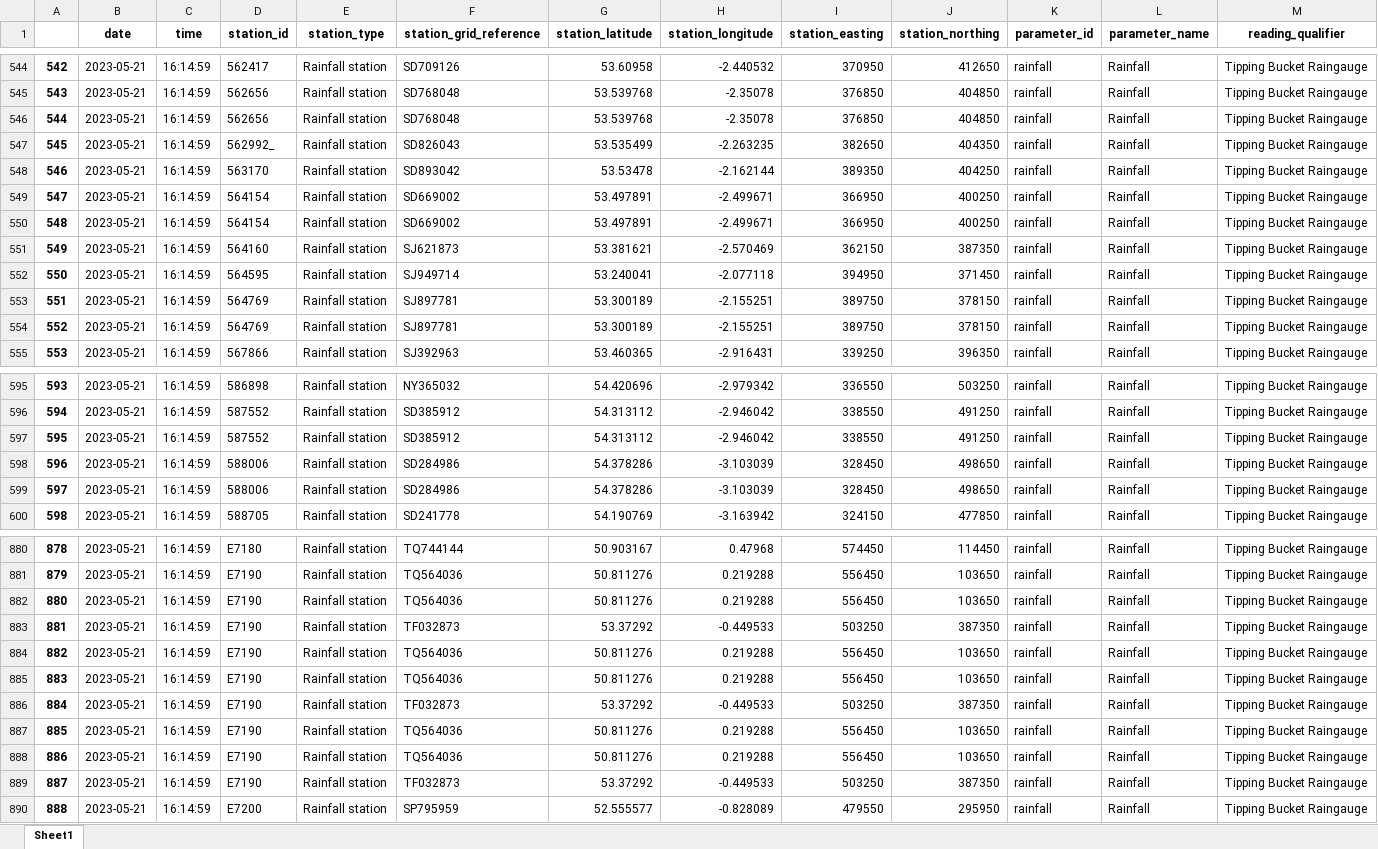
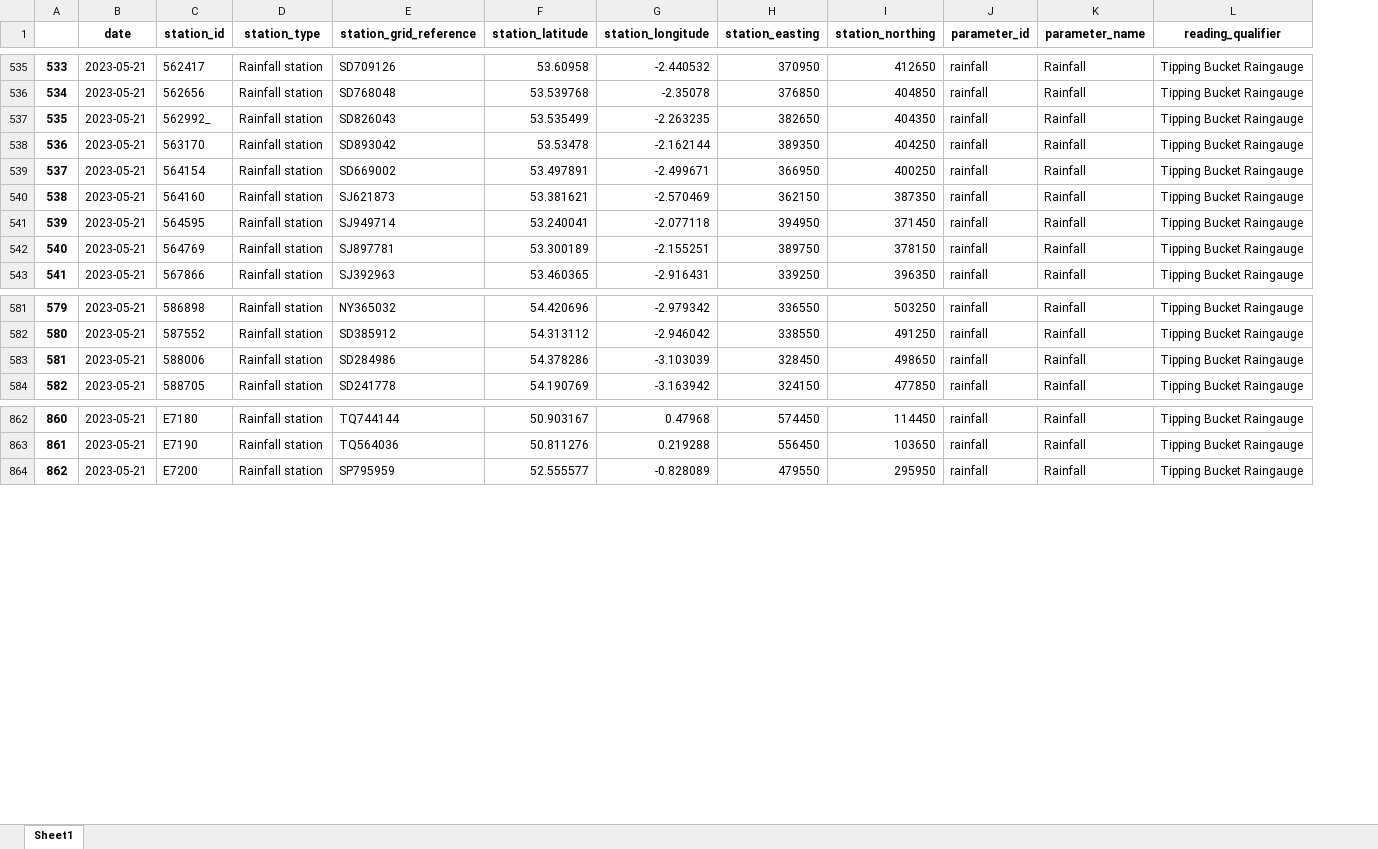
Before and after one commit to Shaurya-47/uk-rainfall-api, an Excel workbook: data/rainfall_data_aggregated_2023-05-21.xlsx, sheet Sheet1, drawn as a sheet; only a part is shown, gaps mark what is left out; values as stored, in another font and other column widths than the file's, no borders; removed rows and columns are numbered as before the commit, all else as after; rows hold the shown columns only; the diff covers the shown part only; the diff names each change by its address in the sheet, - before the commit and + after, or states it on an @@ line.

```diff
--- a/data/rainfall_data_aggregated_2023-05-21.xlsx (sheet Sheet1)
+++ b/data/rainfall_data_aggregated_2023-05-21.xlsx (sheet Sheet1)
-column C (time), rows 544-545: 16:14:59 | 16:14:59; rows 547-549: all 16:14:59; rows 551-553: all 16:14:59; row 555: 16:14:59; rows 595-596: 16:14:59 | 16:14:59; row 598: 16:14:59; row 600: 16:14:59; rows 880-881: 16:14:59 | 16:14:59; row 890: 16:14:59
@@ column A renumbered from row 136 down @@
-row 546: 544 | 2023-05-21 | 16:14:59 | 562656 | Rainfall station | SD768048 | 53.539768 | -2.35078 | 376850 | 404850 | rainfall | Rainfall | Tipping Bucket Raingauge
-row 550: 548 | 2023-05-21 | 16:14:59 | 564154 | Rainfall station | SD669002 | 53.497891 | -2.499671 | 366950 | 400250 | rainfall | Rainfall | Tipping Bucket Raingauge
-row 554: 552 | 2023-05-21 | 16:14:59 | 564769 | Rainfall station | SJ897781 | 53.300189 | -2.155251 | 389750 | 378150 | rainfall | Rainfall | Tipping Bucket Raingauge
-row 597: 595 | 2023-05-21 | 16:14:59 | 587552 | Rainfall station | SD385912 | 54.313112 | -2.946042 | 338550 | 491250 | rainfall | Rainfall | Tipping Bucket Raingauge
-row 599: 597 | 2023-05-21 | 16:14:59 | 588006 | Rainfall station | SD284986 | 54.378286 | -3.103039 | 328450 | 498650 | rainfall | Rainfall | Tipping Bucket Raingauge
-row 882: 880 | 2023-05-21 | 16:14:59 | E7190 | Rainfall station | TQ564036 | 50.811276 | 0.219288 | 556450 | 103650 | rainfall | Rainfall | Tipping Bucket Raingauge
-row 883: 881 | 2023-05-21 | 16:14:59 | E7190 | Rainfall station | TF032873 | 53.37292 | -0.449533 | 503250 | 387350 | rainfall | Rainfall | Tipping Bucket Raingauge
-row 884: 882 | 2023-05-21 | 16:14:59 | E7190 | Rainfall station | TQ564036 | 50.811276 | 0.219288 | 556450 | 103650 | rainfall | Rainfall | Tipping Bucket Raingauge
-row 885: 883 | 2023-05-21 | 16:14:59 | E7190 | Rainfall station | TQ564036 | 50.811276 | 0.219288 | 556450 | 103650 | rainfall | Rainfall | Tipping Bucket Raingauge
-row 886: 884 | 2023-05-21 | 16:14:59 | E7190 | Rainfall station | TF032873 | 53.37292 | -0.449533 | 503250 | 387350 | rainfall | Rainfall | Tipping Bucket Raingauge
-row 887: 885 | 2023-05-21 | 16:14:59 | E7190 | Rainfall station | TQ564036 | 50.811276 | 0.219288 | 556450 | 103650 | rainfall | Rainfall | Tipping Bucket Raingauge
-row 888: 886 | 2023-05-21 | 16:14:59 | E7190 | Rainfall station | TQ564036 | 50.811276 | 0.219288 | 556450 | 103650 | rainfall | Rainfall | Tipping Bucket Raingauge
-row 889: 887 | 2023-05-21 | 16:14:59 | E7190 | Rainfall station | TF032873 | 53.37292 | -0.449533 | 503250 | 387350 | rainfall | Rainfall | Tipping Bucket Raingauge
```
Also changed, not shown: 3 added rows, 21 removed rows and 12 edited cells elsewhere in this sheet, data/rainfall_data_latest_2023-05-21.xlsx, 17 other files.
